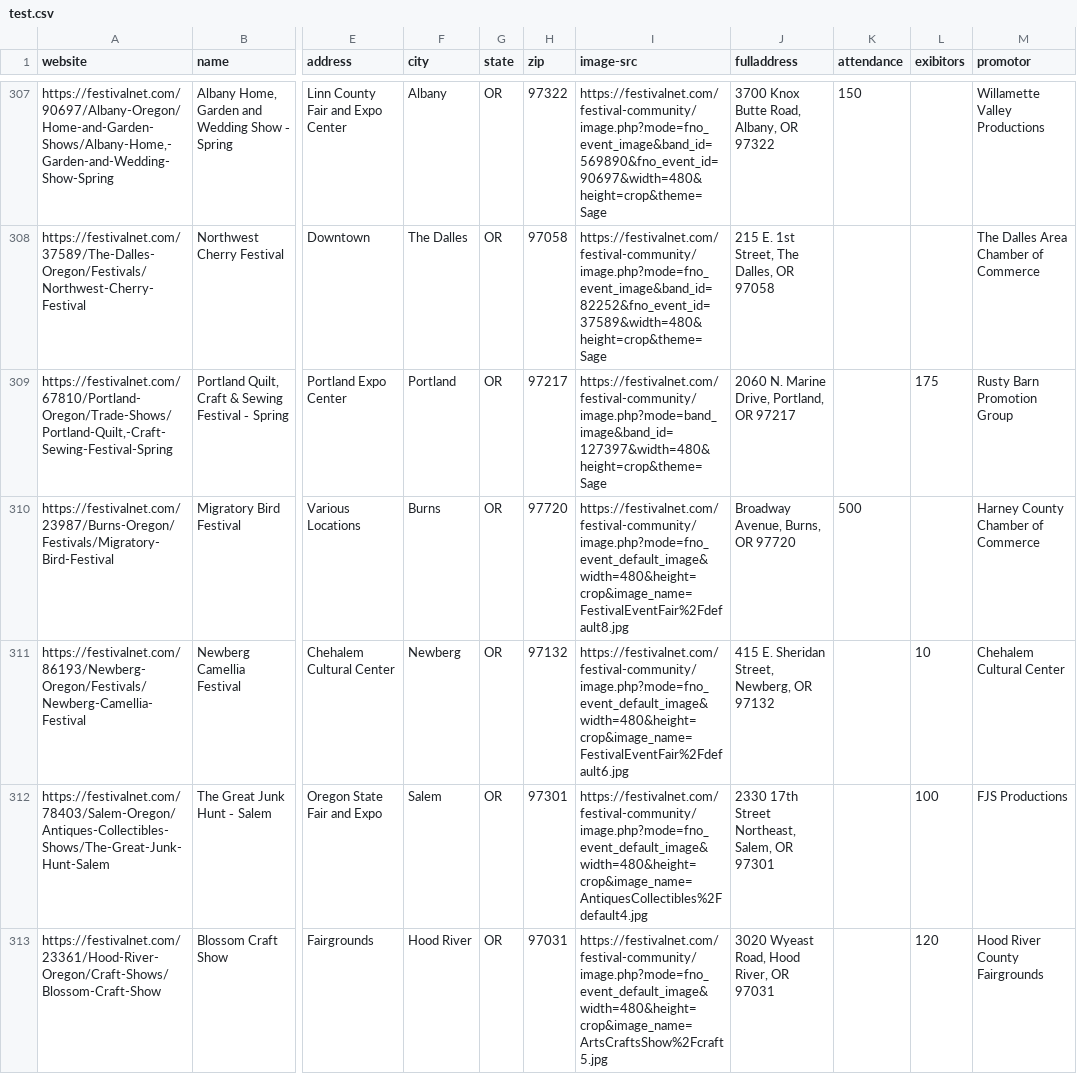
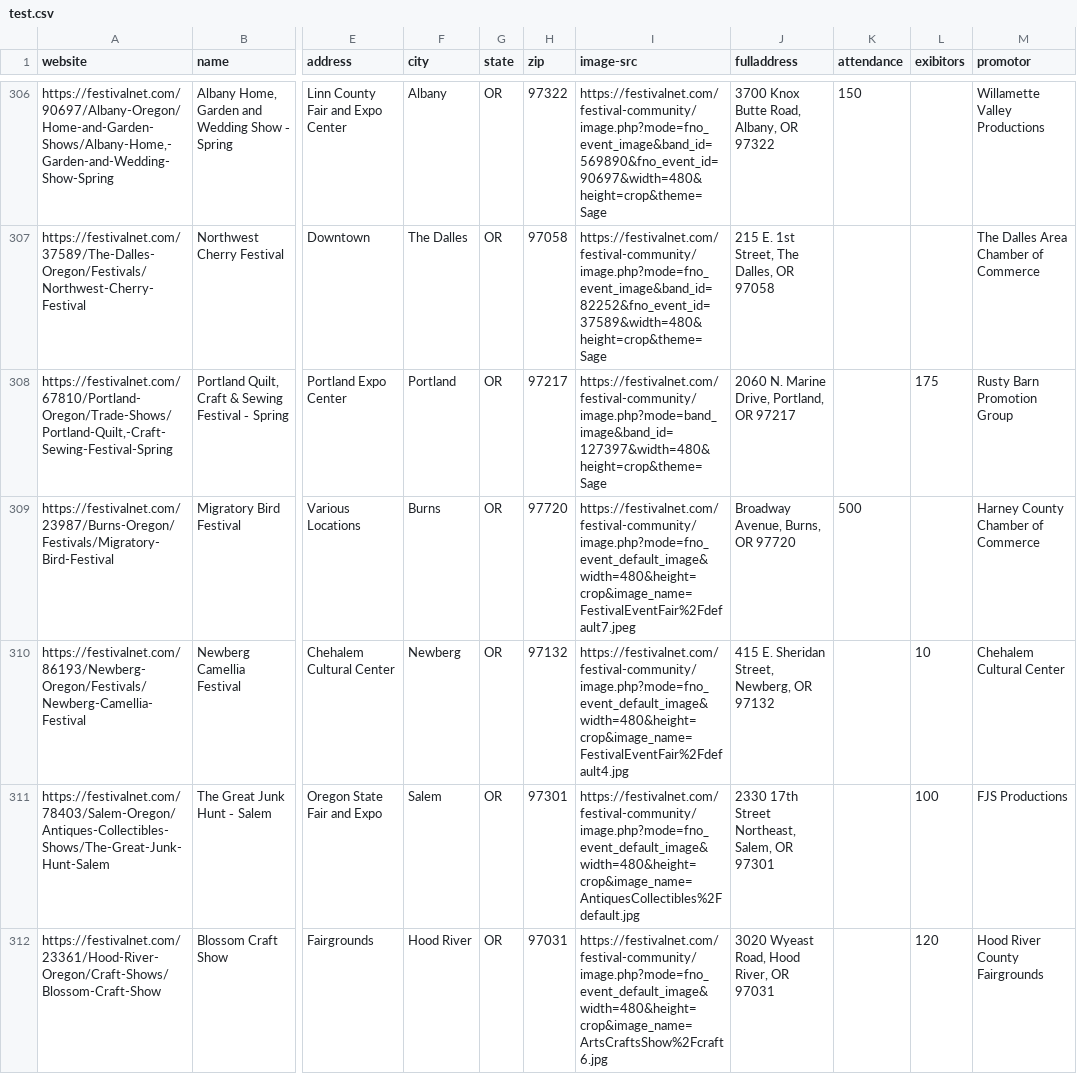
Before and after one commit to iamrbtm/OrderCentral, a CSV file: test.csv, drawn as a sheet; only a part is shown, gaps mark what is left out; addresses are those after the commit; the diff covers the shown part only; the diff names each change by its address in the sheet, - before the commit and + after, or states it on an @@ line.

```diff
--- a/test.csv
+++ b/test.csv
-I309 (image-src): https://festivalnet.com/festival-community/image.php?mode=fno_event_default_image&width=480&height=crop&image_name=FestivalEventFair%2Fdefault8.jpg
+I309 (image-src): https://festivalnet.com/festival-community/image.php?mode=fno_event_default_image&width=480&height=crop&image_name=FestivalEventFair%2Fdefault7.jpeg
-I310 (image-src): https://festivalnet.com/festival-community/image.php?mode=fno_event_default_image&width=480&height=crop&image_name=FestivalEventFair%2Fdefault6.jpg
+I310 (image-src): https://festivalnet.com/festival-community/image.php?mode=fno_event_default_image&width=480&height=crop&image_name=FestivalEventFair%2Fdefault4.jpg
-I311 (image-src): https://festivalnet.com/festival-community/image.php?mode=fno_event_default_image&width=480&height=crop&image_name=AntiquesCollectibles%2Fdefault4.jpg
+I311 (image-src): https://festivalnet.com/festival-community/image.php?mode=fno_event_default_image&width=480&height=crop&image_name=AntiquesCollectibles%2Fdefault.jpg
-I312 (image-src): https://festivalnet.com/festival-community/image.php?mode=fno_event_default_image&width=480&height=crop&image_name=ArtsCraftsShow%2Fcraft5.jpg
+I312 (image-src): https://festivalnet.com/festival-community/image.php?mode=fno_event_default_image&width=480&height=crop&image_name=ArtsCraftsShow%2Fcraft6.jpg
```
Also changed, not shown: 1 removed row and 81 edited cells elsewhere in this file, festivalnet_dot_com.csv, 9 other files.
